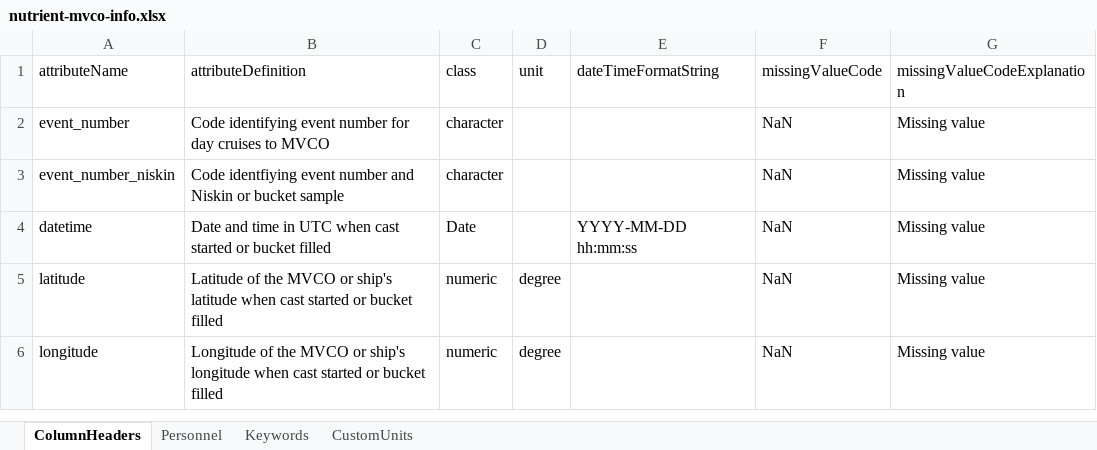
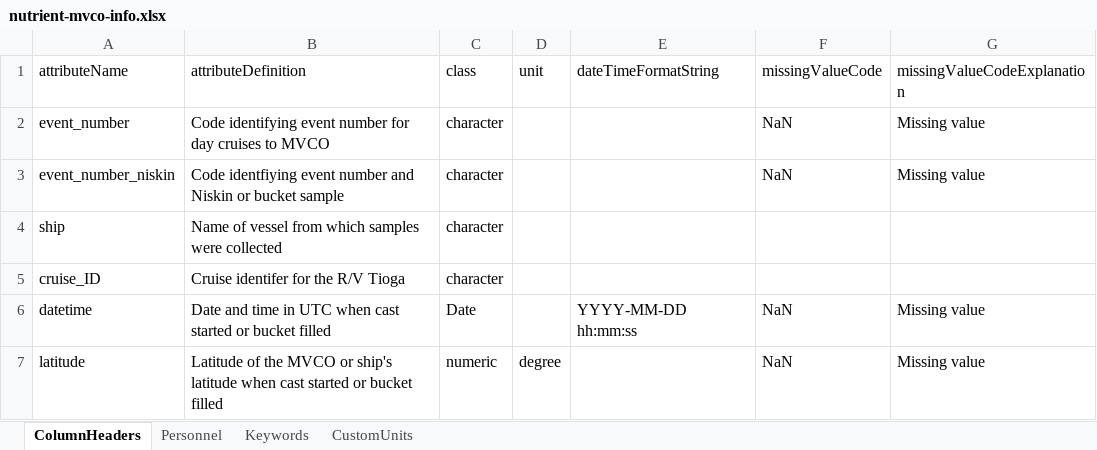
Before and after one commit to WHOIGit/nes-lter-nutrient, an Excel workbook: nutrient-mvco-info.xlsx, sheet ColumnHeaders, drawn as a sheet; only a part is shown; the shorter side is filled out with more unchanged rows; values as stored, in another font and other column widths than the file's, no borders; the diff names each change by its address in the sheet, - before the commit and + after, or states it on an @@ line.

Commit message:
added ship and cruise identifiers

```diff
--- a/nutrient-mvco-info.xlsx (sheet ColumnHeaders)
+++ b/nutrient-mvco-info.xlsx (sheet ColumnHeaders)
+row 4: ship | Name of vessel from which samples were collected | character
+row 5: cruise_ID | Cruise identifer for the R/V Tioga | character
```
Also changed, not shown: version_comparison.xlsx, 6 other files.
